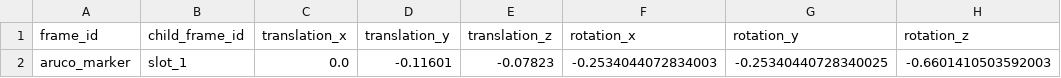
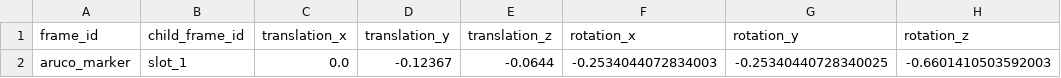
Before and after one commit to SimSimBappel/self_driving_lab, a CSV file: pgsql_services/data/chemical_aruco_to_first_slot.csv, drawn as a sheet; only a part is shown; the diff names each change by its address in the sheet, - before the commit and + after, or states it on an @@ line.

Commit message:
better transform

```diff
--- a/pgsql_services/data/chemical_aruco_to_first_slot.csv
+++ b/pgsql_services/data/chemical_aruco_to_first_slot.csv
-D2 (translation_y): -0.11601
+D2 (translation_y): -0.12367
-E2 (translation_z): -0.07823
+E2 (translation_z): -0.0644
```
